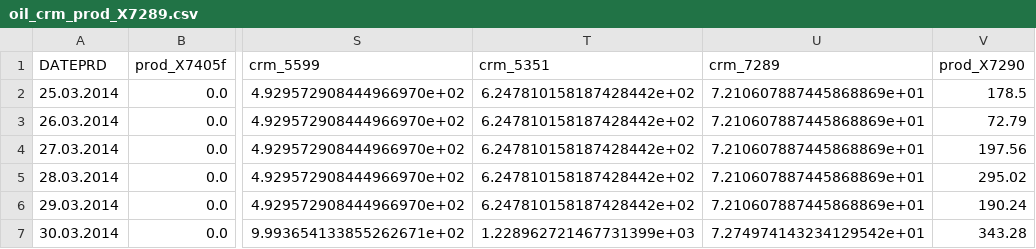
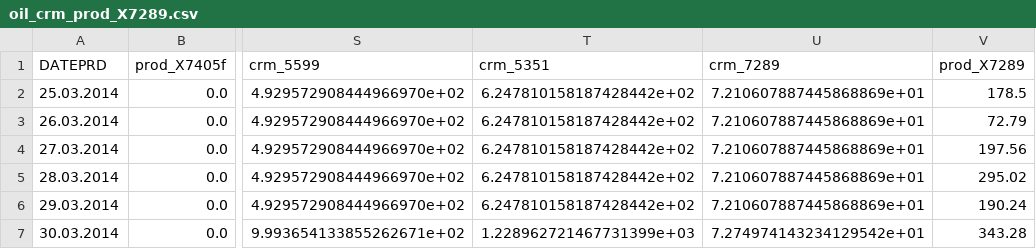
Before and after one commit to dear-anastasia/oil-field-modelling, a CSV file: production_forecasting/input_data/oil_crm_prod_X7289.csv, drawn as a sheet; only a part is shown, gaps mark what is left out; the diff names each change by its address in the sheet, - before the commit and + after, or states it on an @@ line.

```diff
--- a/production_forecasting/input_data/oil_crm_prod_X7289.csv
+++ b/production_forecasting/input_data/oil_crm_prod_X7289.csv
-V1: prod_X7290
+V1: prod_X7289
```
Also changed, not shown: production_forecasting/input_data/oil_crm_prod_X7405f.csv, 19 other files.
